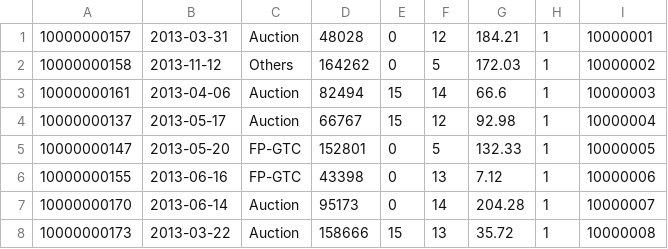
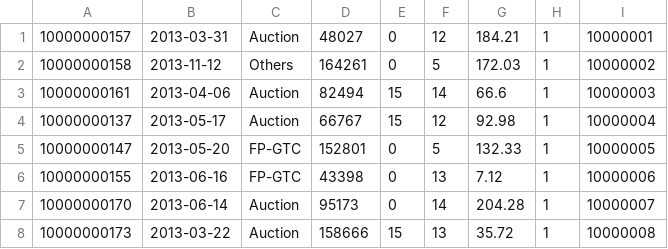
Before and after one commit to apache/kylin, a CSV file: examples/test_case_data/localmeta/data/DEFAULT.TEST_KYLIN_FACT.csv, drawn as a sheet; only a part is shown.

Commit message:
change test_kylin_fact provided data

```diff
--- a/examples/test_case_data/localmeta/data/DEFAULT.TEST_KYLIN_FACT.csv
+++ b/examples/test_case_data/localmeta/data/DEFAULT.TEST_KYLIN_FACT.csv
@@ -1,3 +1,3 @@
-10000000157,2013-03-31,Auction,48028,0,12,184.21,1,10000001
-10000000158,2013-11-12,Others,164262,0,5,172.03,1,10000002
+10000000157,2013-03-31,Auction,48027,0,12,184.21,1,10000001
+10000000158,2013-11-12,Others,164261,0,5,172.03,1,10000002
 10000000161,2013-04-06,Auction,82494,15,14,66.6,1,10000003
```
